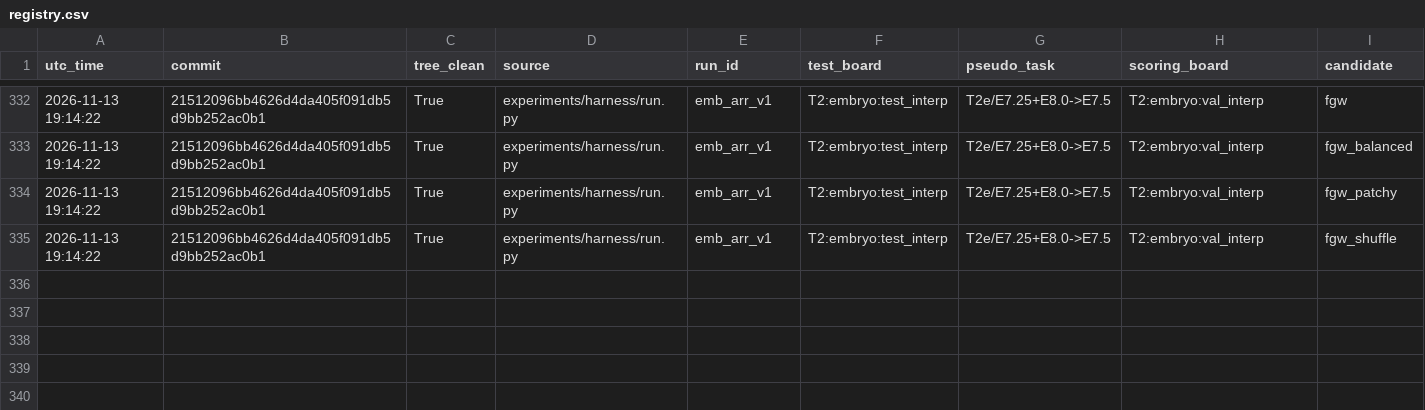
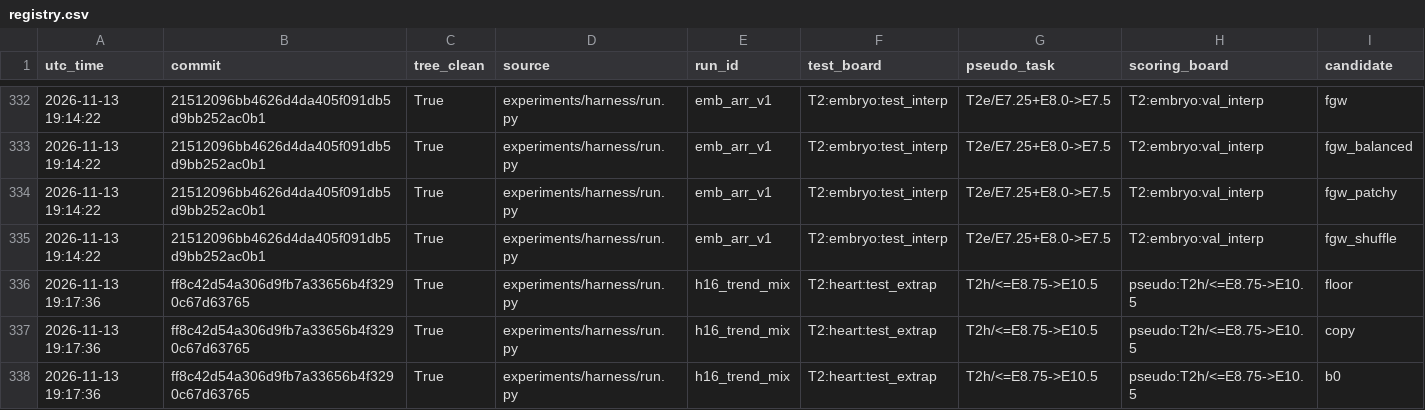
Before and after one commit to Vijayavallabh/virtual-embryo-challenge, a CSV file: results/registry.csv, drawn as a sheet; only a part is shown, gaps mark what is left out; rows hold the shown columns only; the diff covers the shown part only; the diff names each change by its address in the sheet, - before the commit and + after, or states it on an @@ line.

Commit message:
Try H16 run at ff8c42d: the within-upload mixture of the heart's own step and its trend is not kept (-0.05 and -0.23; it sits between its two halves on both backtests); heart tries 18 to 19.

```diff
--- a/results/registry.csv
+++ b/results/registry.csv
+row 336: 2026-11-13 19:17:36 | ff8c42d54a306d9fb7a33656b4f3290c67d63765 | True | experiments/harness/run.py | h16_trend_mix | T2:heart:test_extrap | T2h/<=E8.75->E10.5 | pseudo:T2h/<=E8.75->E10.5 | floor
+row 337: 2026-11-13 19:17:36 | ff8c42d54a306d9fb7a33656b4f3290c67d63765 | True | experiments/harness/run.py | h16_trend_mix | T2:heart:test_extrap | T2h/<=E8.75->E10.5 | pseudo:T2h/<=E8.75->E10.5 | copy
+row 338: 2026-11-13 19:17:36 | ff8c42d54a306d9fb7a33656b4f3290c67d63765 | True | experiments/harness/run.py | h16_trend_mix | T2:heart:test_extrap | T2h/<=E8.75->E10.5 | pseudo:T2h/<=E8.75->E10.5 | b0
```
Also changed, not shown: 7 added rows elsewhere in this file, 6 other files.
